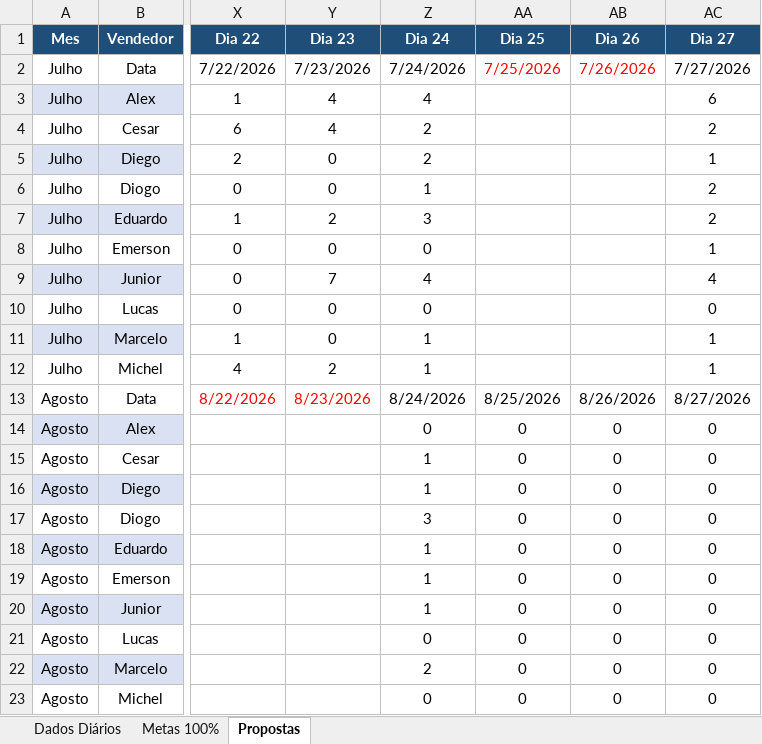
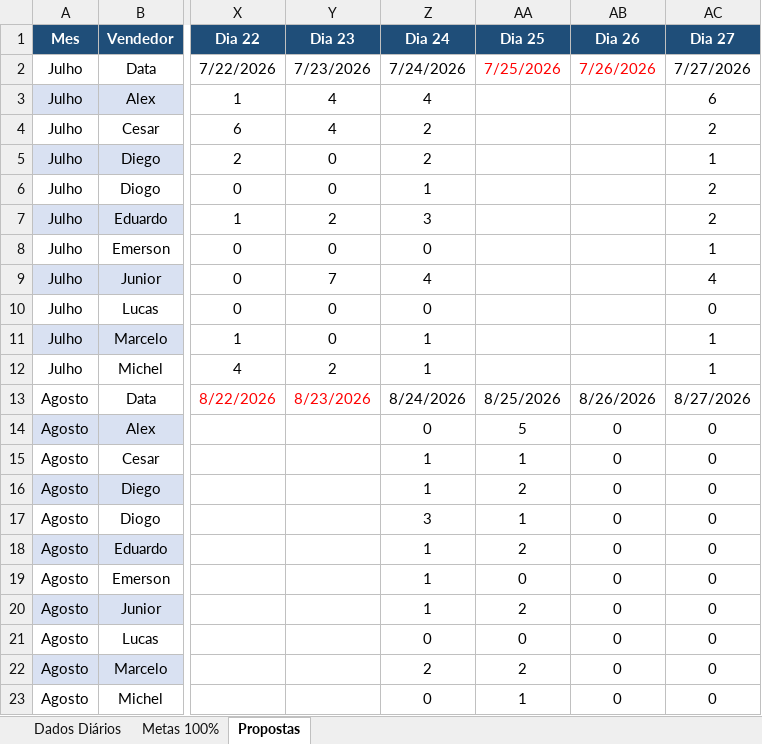
Before and after one commit to AlessandroConcresuper/DASHBOARD-METAS-PROPOSTAS02, an Excel workbook: dados.xlsx, sheet Propostas, drawn as a sheet; only a part is shown, gaps mark what is left out; values as stored, in another font and other column widths than the file's, no borders; the diff names each change by its address in the sheet, - before the commit and + after, or states it on an @@ line.

```diff
--- a/dados.xlsx (sheet Propostas)
+++ b/dados.xlsx (sheet Propostas)
-AA14 (Dia 25): 0
+AA14 (Dia 25): 5
-AA15 (Dia 25): 0
+AA15 (Dia 25): 1
-AA16 (Dia 25): 0
+AA16 (Dia 25): 2
-AA17 (Dia 25): 0
+AA17 (Dia 25): 1
-AA18 (Dia 25): 0
+AA18 (Dia 25): 2
-AA20 (Dia 25): 0
+AA20 (Dia 25): 2
-AA22 (Dia 25): 0
+AA22 (Dia 25): 2
-AA23 (Dia 25): 0
+AA23 (Dia 25): 1
```
Also changed, not shown: sheet Dados Diários.
